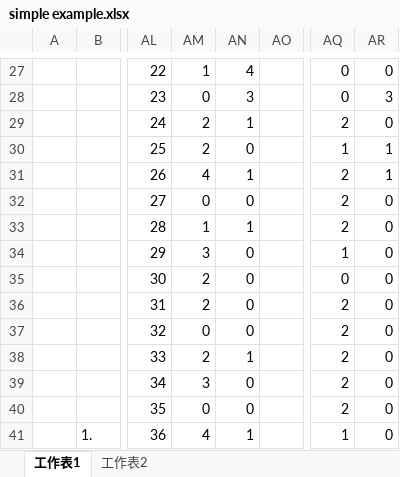
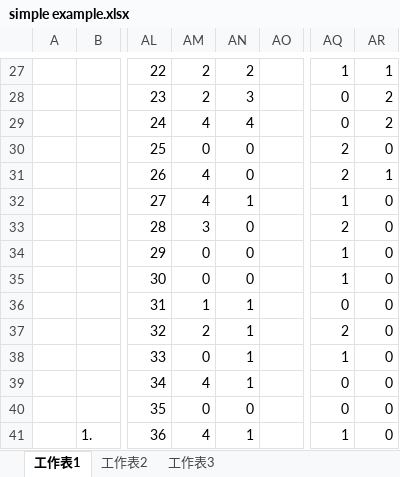
Before and after one commit to R64825/NTUIIE-Research, an Excel workbook: ppt/simple example.xlsx, sheet 工作表1, drawn as a sheet; only a part is shown, gaps mark what is left out; values as stored, in another font and other column widths than the file's, no borders; charts and pictures not drawn; the diff covers the shown part only; the diff names each change by its address in the sheet, - before the commit and + after, or states it on an @@ line.

```diff
--- a/ppt/simple example.xlsx (sheet 工作表1)
+++ b/ppt/simple example.xlsx (sheet 工作表1)
+sheet tab: 工作表3
-AM27: 1
+AM27: 2
-AN27: 4
+AN27: 2
-AQ27: 0
+AQ27: 1
-AR27: 0
+AR27: 1
-AM28: 0
+AM28: 2
-AR28: 3
+AR28: 2
-AM29: 2
+AM29: 4
-AN29: 1
+AN29: 4
-AQ29: 2
+AQ29: 0
-AR29: 0
+AR29: 2
-AM30: 2
+AM30: 0
-AQ30: 1
+AQ30: 2
-AR30: 1
+AR30: 0
-AN31: 1
+AN31: 0
-AM32: 0
+AM32: 4
-AN32: 0
+AN32: 1
-AQ32: 2
+AQ32: 1
-AM33: 1
+AM33: 3
-AN33: 1
+AN33: 0
-AM34: 3
+AM34: 0
-AM35: 2
+AM35: 0
-AQ35: 0
+AQ35: 1
-AM36: 2
+AM36: 1
-AN36:AN37: 0
+AN36:AN37: 1
-AQ36: 2
+AQ36: 0
-AM37: 0
+AM37: 2
-AM38: 2
+AM38: 0
-AQ38: 2
+AQ38: 1
-AM39: 3
+AM39: 4
-AN39: 0
+AN39: 1
-AQ39:AQ40: 2
+AQ39:AQ40: 0
```
Also changed, not shown: 3 added rows, 3 removed rows and 120 edited cells elsewhere in this sheet, charts or pictures, 5 other files.
